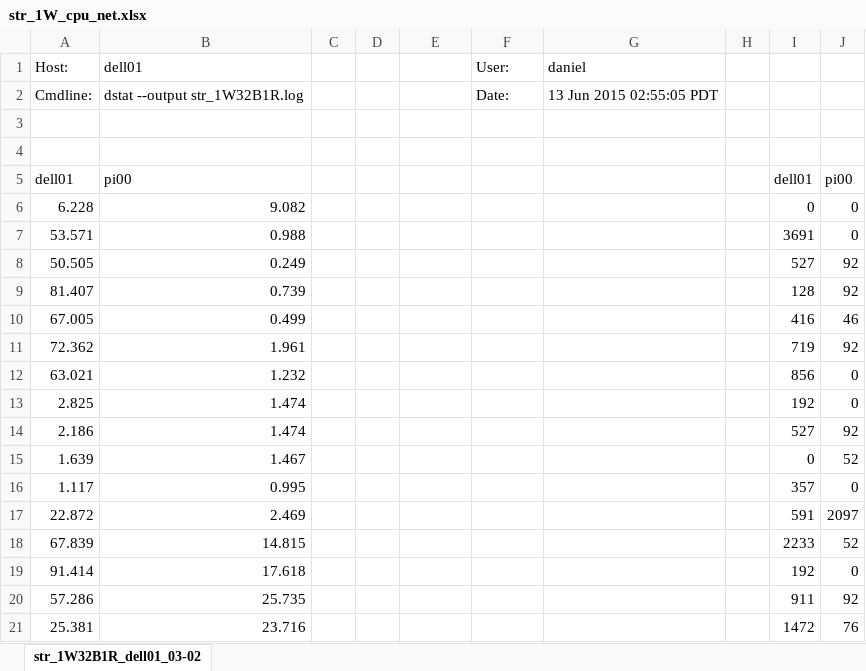
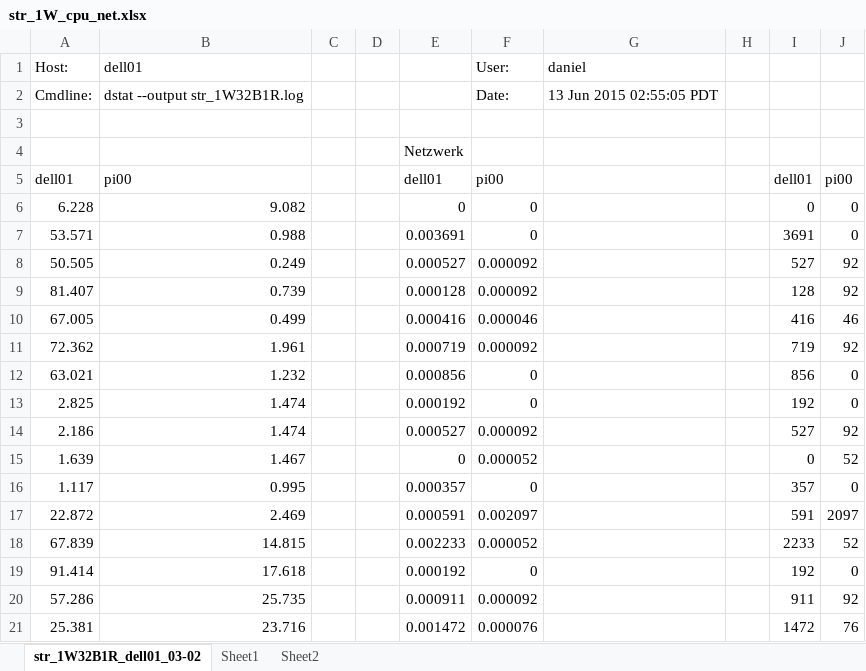
Before and after one commit to danck/bachelor_thesis, an Excel workbook: 5 - Metrics/str_1W_cpu_net.xlsx, sheet str_1W32B1R_dell01_03-02, drawn as a sheet; only a part is shown; values as stored, in another font and other column widths than the file's, no borders; charts and pictures not drawn; the diff covers the shown part only; the diff names each change by its address in the sheet, - before the commit and + after, or states it on an @@ line.

```diff
--- a/5 - Metrics/str_1W_cpu_net.xlsx (sheet str_1W32B1R_dell01_03-02)
+++ b/5 - Metrics/str_1W_cpu_net.xlsx (sheet str_1W32B1R_dell01_03-02)
+sheet tab: Sheet1
+sheet tab: Sheet2
-E4: (empty)
+E4: Netzwerk
-E5: (empty)
+E5: dell01
-F5 (User:): (empty)
+F5 (User:): pi00
-E6: (empty)
+E6: 0
-F6:F7 (User:): (empty)
+F6:F7 (User:): 0
-E7: (empty)
+E7: 0.003691
-E8: (empty)
+E8: 0.000527
-F8:F9 (User:): (empty)
+F8:F9 (User:): 0.000092
-E9: (empty)
+E9: 0.000128
-E10: (empty)
+E10: 0.000416
-F10 (User:): (empty)
+F10 (User:): 0.000046
-E11: (empty)
+E11: 0.000719
-F11 (User:): (empty)
+F11 (User:): 0.000092
-E12: (empty)
+E12: 0.000856
-F12:F13 (User:): (empty)
+F12:F13 (User:): 0
-E13: (empty)
+E13: 0.000192
-E14: (empty)
+E14: 0.000527
-F14 (User:): (empty)
+F14 (User:): 0.000092
-E15: (empty)
+E15: 0
-F15 (User:): (empty)
+F15 (User:): 0.000052
-E16: (empty)
+E16: 0.000357
-F16 (User:): (empty)
+F16 (User:): 0
-E17: (empty)
+E17: 0.000591
-F17 (User:): (empty)
+F17 (User:): 0.002097
-E18: (empty)
+E18: 0.002233
-F18 (User:): (empty)
+F18 (User:): 0.000052
-E19: (empty)
+E19: 0.000192
-F19 (User:): (empty)
+F19 (User:): 0
-E20: (empty)
+E20: 0.000911
-F20 (User:): (empty)
+F20 (User:): 0.000092
-E21: (empty)
+E21: 0.001472
-F21 (User:): (empty)
+F21 (User:): 0.000076
```
Also changed, not shown: 890 edited cells elsewhere in this sheet, charts or pictures, 5 - Metrics/1W32B1R_net_cpu.xlsx, 5 - Metrics/4W64B2R_io.xlsx, 16 other files.
